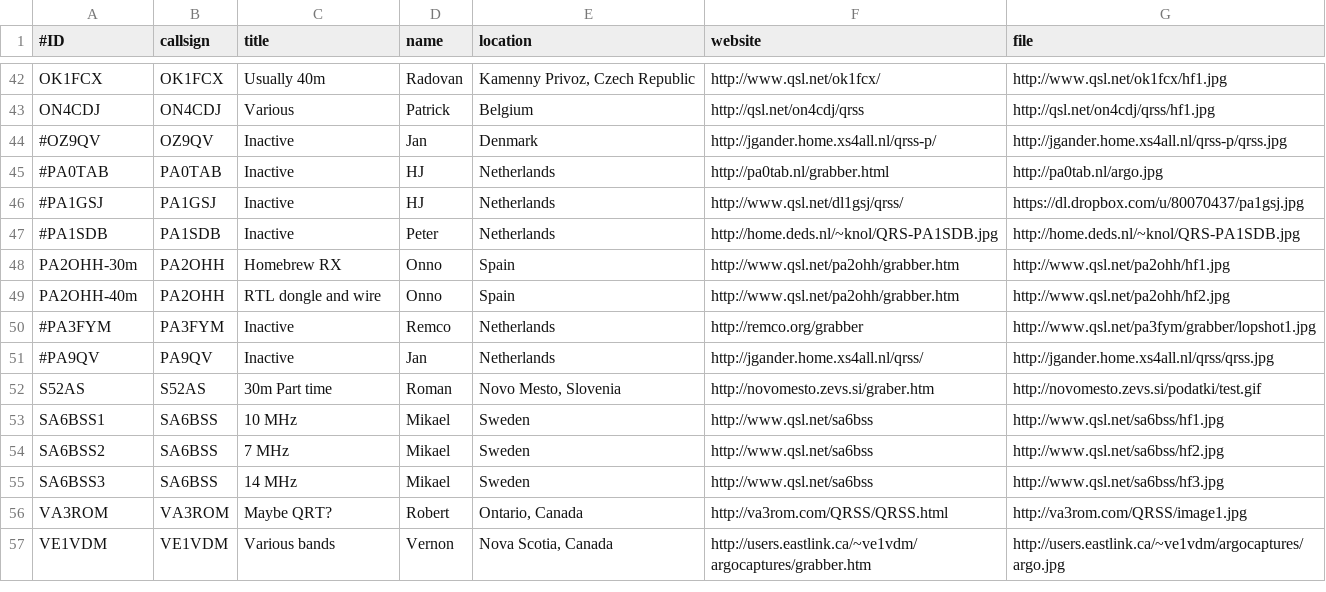
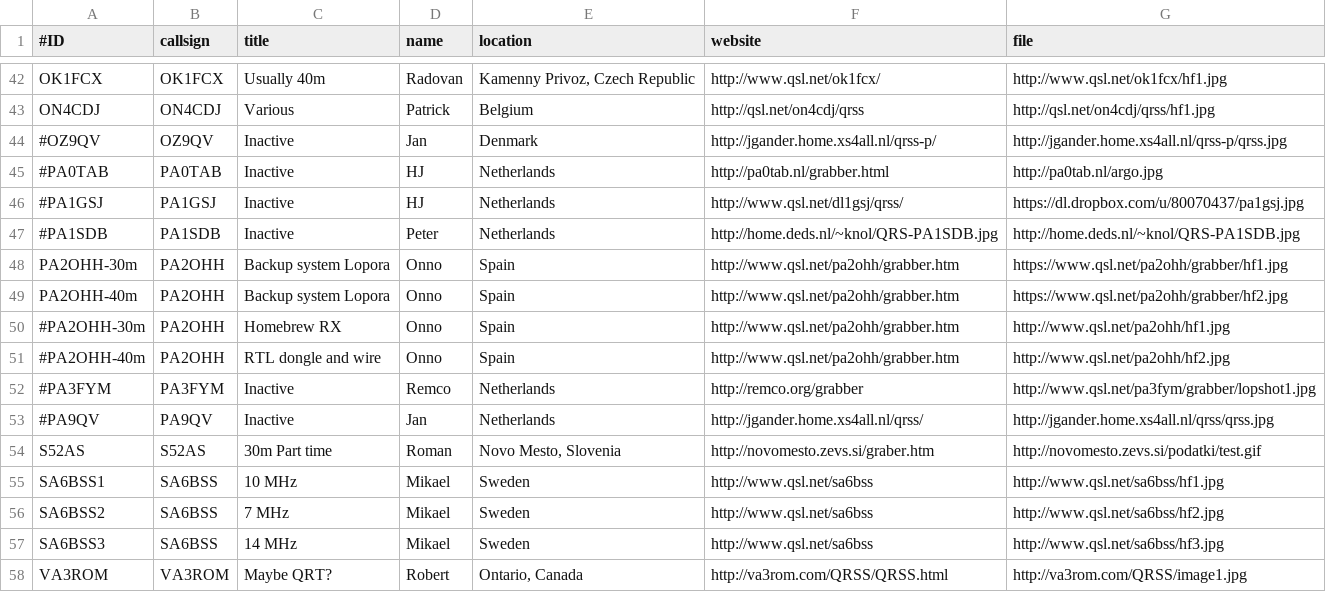
Before and after one commit to syedrizvinet/QRSS-plus-dev, a CSV file: grabbers.csv, drawn as a sheet; only a part is shown, gaps mark what is left out; the shorter side is filled out with more unchanged rows.

Commit message:
Update grabbers.csv
Added PA2OHH alternative grabber system whilst the other is being worked on bu Onno.

```diff
--- a/grabbers.csv
+++ b/grabbers.csv
@@ -47,4 +47,6 @@ ON4CDJ,ON4CDJ,Various,Patrick,Belgium,http://qsl.net/on4cdj/qrss,http://qsl.net/
 #PA1SDB,PA1SDB,Inactive,Peter,Netherlands,http://home.deds.nl/~knol/QRS-PA1SDB.jpg,http://home.deds.nl/~knol/QRS-PA1SDB.jpg
-PA2OHH-30m,PA2OHH,Homebrew RX,Onno,Spain,http://www.qsl.net/pa2ohh/grabber.htm,http://www.qsl.net/pa2ohh/hf1.jpg
-PA2OHH-40m,PA2OHH,RTL dongle and wire,Onno,Spain,http://www.qsl.net/pa2ohh/grabber.htm,http://www.qsl.net/pa2ohh/hf2.jpg
+PA2OHH-30m,PA2OHH,Backup system Lopora,Onno,Spain,http://www.qsl.net/pa2ohh/grabber.htm,https://www.qsl.net/pa2ohh/grabber/hf1.jpg
+PA2OHH-40m,PA2OHH,Backup system Lopora,Onno,Spain,http://www.qsl.net/pa2ohh/grabber.htm,https://www.qsl.net/pa2ohh/grabber/hf2.jpg
+#PA2OHH-30m,PA2OHH,Homebrew RX,Onno,Spain,http://www.qsl.net/pa2ohh/grabber.htm,http://www.qsl.net/pa2ohh/hf1.jpg
+#PA2OHH-40m,PA2OHH,RTL dongle and wire,Onno,Spain,http://www.qsl.net/pa2ohh/grabber.htm,http://www.qsl.net/pa2ohh/hf2.jpg
 #PA3FYM,PA3FYM,Inactive,Remco,Netherlands,http://remco.org/grabber,http://www.qsl.net/pa3fym/grabber/lopshot1.jpg
```
